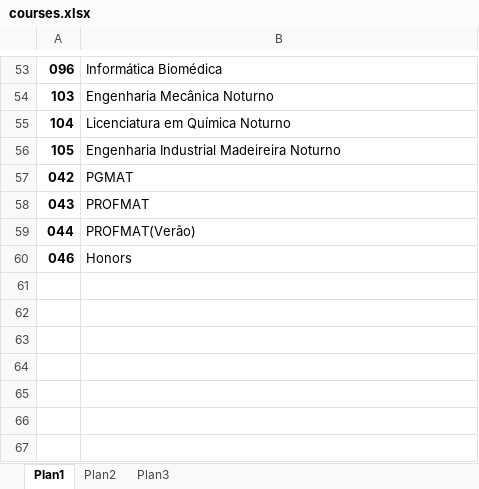
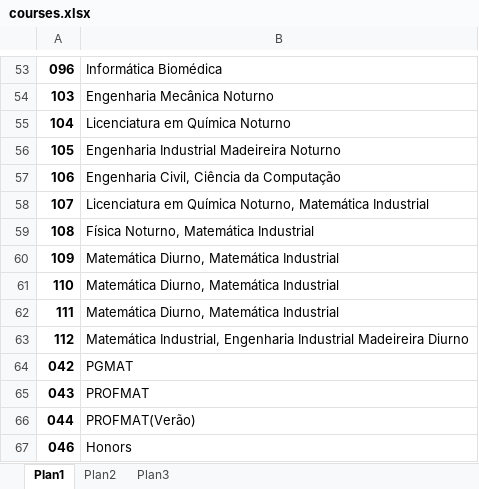
Before and after one commit to foolem/ficha2, an Excel workbook: lib/files/courses.xlsx, sheet Plan1, drawn as a sheet; only a part is shown, gaps mark what is left out; values as stored, in another font and other column widths than the file's, no borders; the diff names each change by its address in the sheet, - before the commit and + after, or states it on an @@ line.

```diff
--- a/lib/files/courses.xlsx (sheet Plan1)
+++ b/lib/files/courses.xlsx (sheet Plan1)
+row 57: 106 | Engenharia Civil, Ciência da Computação
+row 58: 107 | Licenciatura em Química Noturno, Matemática Industrial
+row 59: 108 | Física Noturno, Matemática Industrial
+row 60: 109 | Matemática Diurno, Matemática Industrial
+row 61: 110 | Matemática Diurno, Matemática Industrial
+row 62: 111 | Matemática Diurno, Matemática Industrial
+row 63: 112 | Matemática Industrial, Engenharia Industrial Madeireira Diurno
```
Also changed, not shown: lib/files/2018-1-Atualizada.xlsx, lib/files/unite_matters.xlsx, 4 other files.
